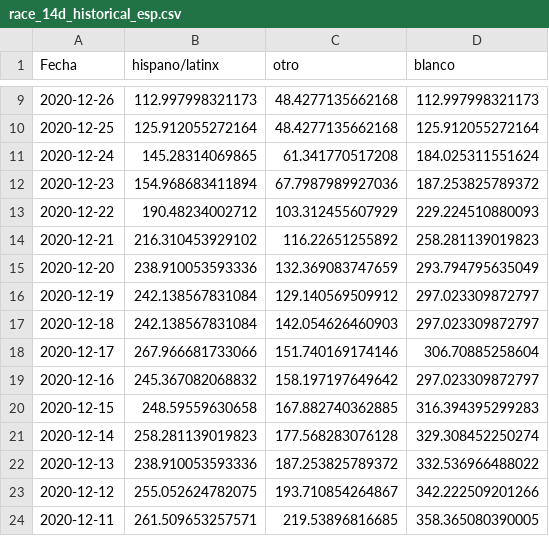
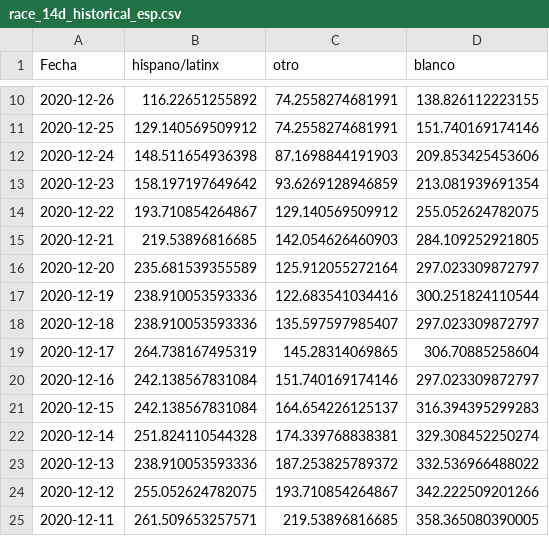
Before and after one commit to SCPHCovid19Data/scph_covid19, a CSV file: race_14d_historical_esp.csv, drawn as a sheet; only a part is shown, gaps mark what is left out; the diff covers the shown part only.

```diff
--- a/race_14d_historical_esp.csv
+++ b/race_14d_historical_esp.csv
@@ -9,14 +10,14 @@
-2020-12-26,112.997998321173,48.4277135662168,112.997998321173
-2020-12-25,125.912055272164,48.4277135662168,125.912055272164
-2020-12-24,145.28314069865,61.341770517208,184.025311551624
-2020-12-23,154.968683411894,67.7987989927036,187.253825789372
-2020-12-22,190.48234002712,103.312455607929,229.224510880093
-2020-12-21,216.310453929102,116.22651255892,258.281139019823
-2020-12-20,238.910053593336,132.369083747659,293.794795635049
-2020-12-19,242.138567831084,129.140569509912,297.023309872797
-2020-12-18,242.138567831084,142.054626460903,297.023309872797
-2020-12-17,267.966681733066,151.740169174146,306.70885258604
-2020-12-16,245.367082068832,158.197197649642,297.023309872797
-2020-12-15,248.59559630658,167.882740362885,316.394395299283
-2020-12-14,258.281139019823,177.568283076128,329.308452250274
+2020-12-26,116.22651255892,74.2558274681991,138.826112223155
+2020-12-25,129.140569509912,74.2558274681991,151.740169174146
+2020-12-24,148.511654936398,87.1698844191903,209.853425453606
+2020-12-23,158.197197649642,93.6269128946859,213.081939691354
+2020-12-22,193.710854264867,129.140569509912,255.052624782075
+2020-12-21,219.53896816685,142.054626460903,284.109252921805
+2020-12-20,235.681539355589,125.912055272164,297.023309872797
+2020-12-19,238.910053593336,122.683541034416,300.251824110544
+2020-12-18,238.910053593336,135.597597985407,297.023309872797
+2020-12-17,264.738167495319,145.28314069865,306.70885258604
+2020-12-16,242.138567831084,151.740169174146,297.023309872797
+2020-12-15,242.138567831084,164.654226125137,316.394395299283
+2020-12-14,251.824110544328,174.339768838381,329.308452250274
 2020-12-13,238.910053593336,187.253825789372,332.536966488022
```
Also changed, not shown: 1 added row and 49 edited cells elsewhere in this file, age_14d_period_historical_eng.csv, pon_incidence_8wk_eng.csv, 52 other files.
